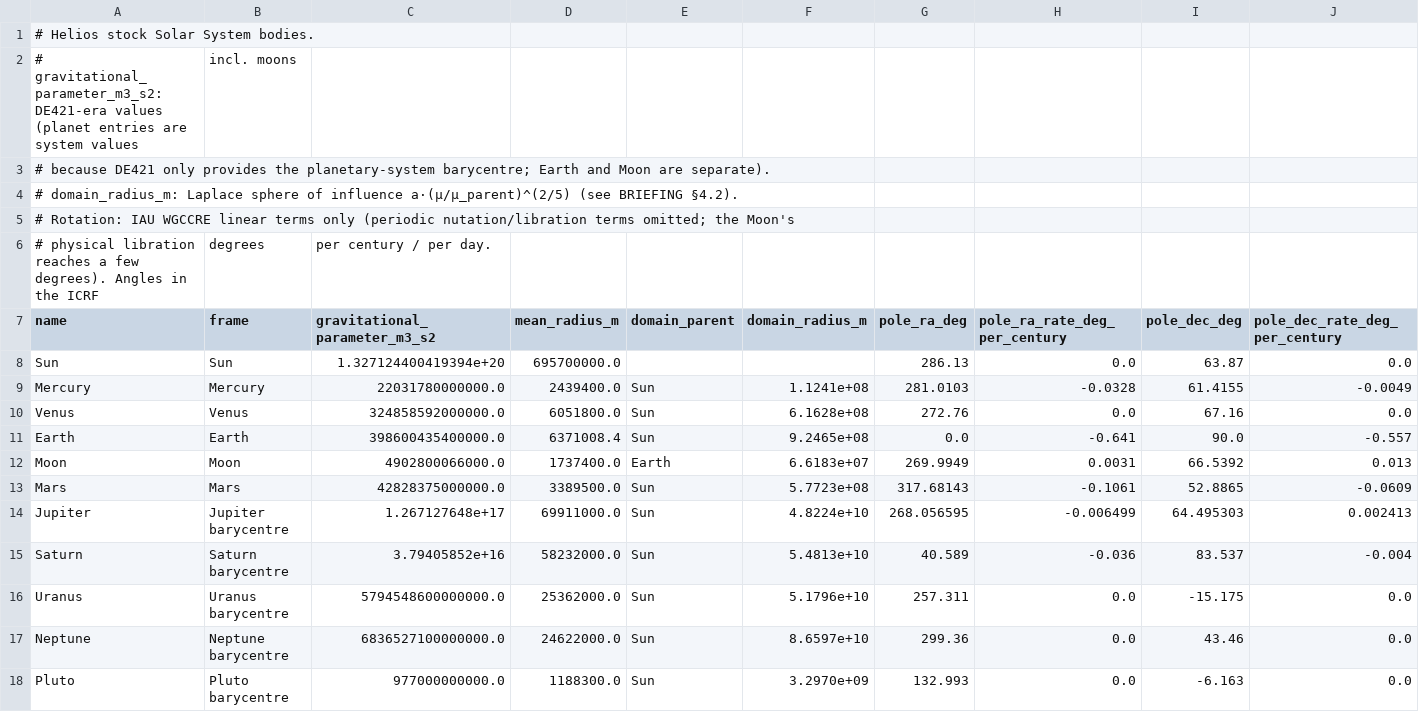
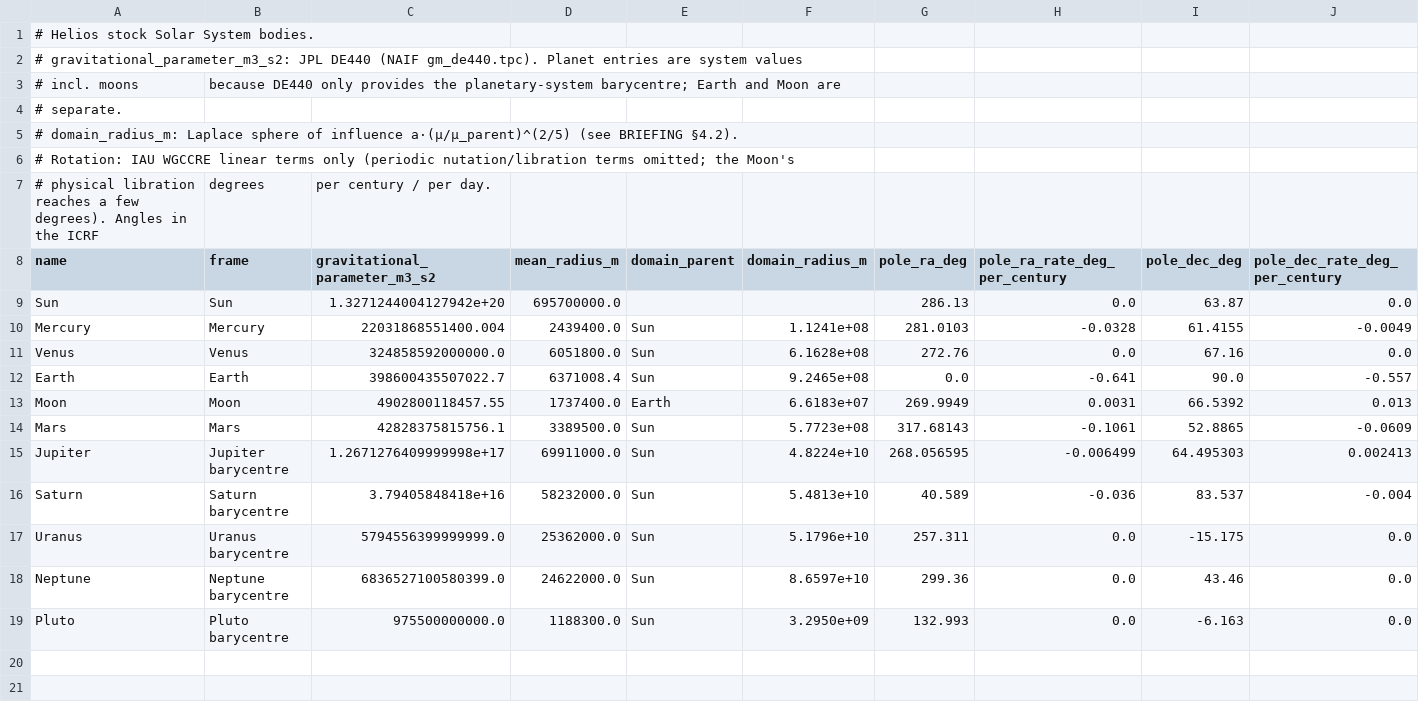
Before and after one commit to irsotarriva/Helios, a CSV file: data/solar_system/bodies.csv, drawn as a sheet; only a part is shown; removed rows and columns are numbered as before the commit, all else as after; rows hold the shown columns only; the diff names each change by its address in the sheet, - before the commit and + after, or states it on an @@ line.

```diff
--- a/data/solar_system/bodies.csv
+++ b/data/solar_system/bodies.csv
-row 2: # gravitational_parameter_m3_s2: DE421-era values (planet entries are system values | incl. moons
-A2 (name): # because DE421 only provides the planetary-system barycentre; Earth and Moon are separate).
+A2 (name): # gravitational_parameter_m3_s2: JPL DE440 (NAIF gm_de440.tpc). Planet entries are system values
+row 3: # incl. moons | because DE440 only provides the planetary-system barycentre; Earth and Moon are
+row 4: # separate.
-C9 (gravitational_parameter_m3_s2): 1.327124400419394e+20
+C9 (gravitational_parameter_m3_s2): 1.3271244004127942e+20
-C10 (gravitational_parameter_m3_s2): 22031780000000.0
+C10 (gravitational_parameter_m3_s2): 22031868551400.004
-C12 (gravitational_parameter_m3_s2): 398600435400000.0
+C12 (gravitational_parameter_m3_s2): 398600435507022.7
-C13 (gravitational_parameter_m3_s2): 4902800066000.0
+C13 (gravitational_parameter_m3_s2): 4902800118457.55
-C14 (gravitational_parameter_m3_s2): 42828375000000.0
+C14 (gravitational_parameter_m3_s2): 42828375815756.1
-C15 (gravitational_parameter_m3_s2): 1.267127648e+17
+C15 (gravitational_parameter_m3_s2): 1.2671276409999998e+17
-C16 (gravitational_parameter_m3_s2): 3.79405852e+16
+C16 (gravitational_parameter_m3_s2): 3.79405848418e+16
-C17 (gravitational_parameter_m3_s2): 5794548600000000.0
+C17 (gravitational_parameter_m3_s2): 5794556399999999.0
-C18 (gravitational_parameter_m3_s2): 6836527100000000.0
+C18 (gravitational_parameter_m3_s2): 6836527100580399.0
-C19 (gravitational_parameter_m3_s2): 977000000000.0
+C19 (gravitational_parameter_m3_s2): 975500000000.0
-F19 (domain_radius_m): 3.2970e+09
+F19 (domain_radius_m): 3.2950e+09
```
Also changed, not shown: data/solar_system/mean_elements.csv, docs/validation/dynamics/tolerance_sweep.csv, 43 other files.
